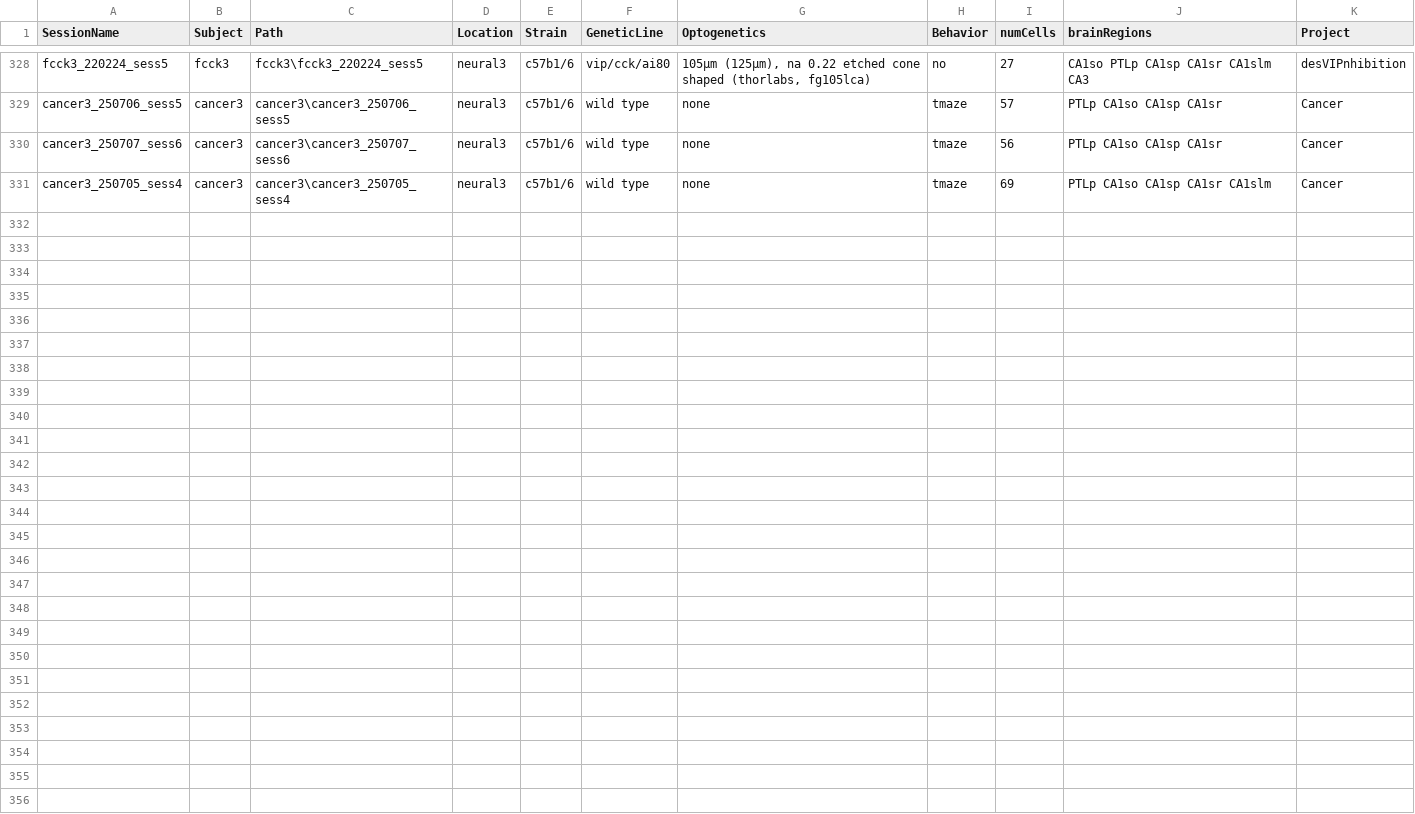
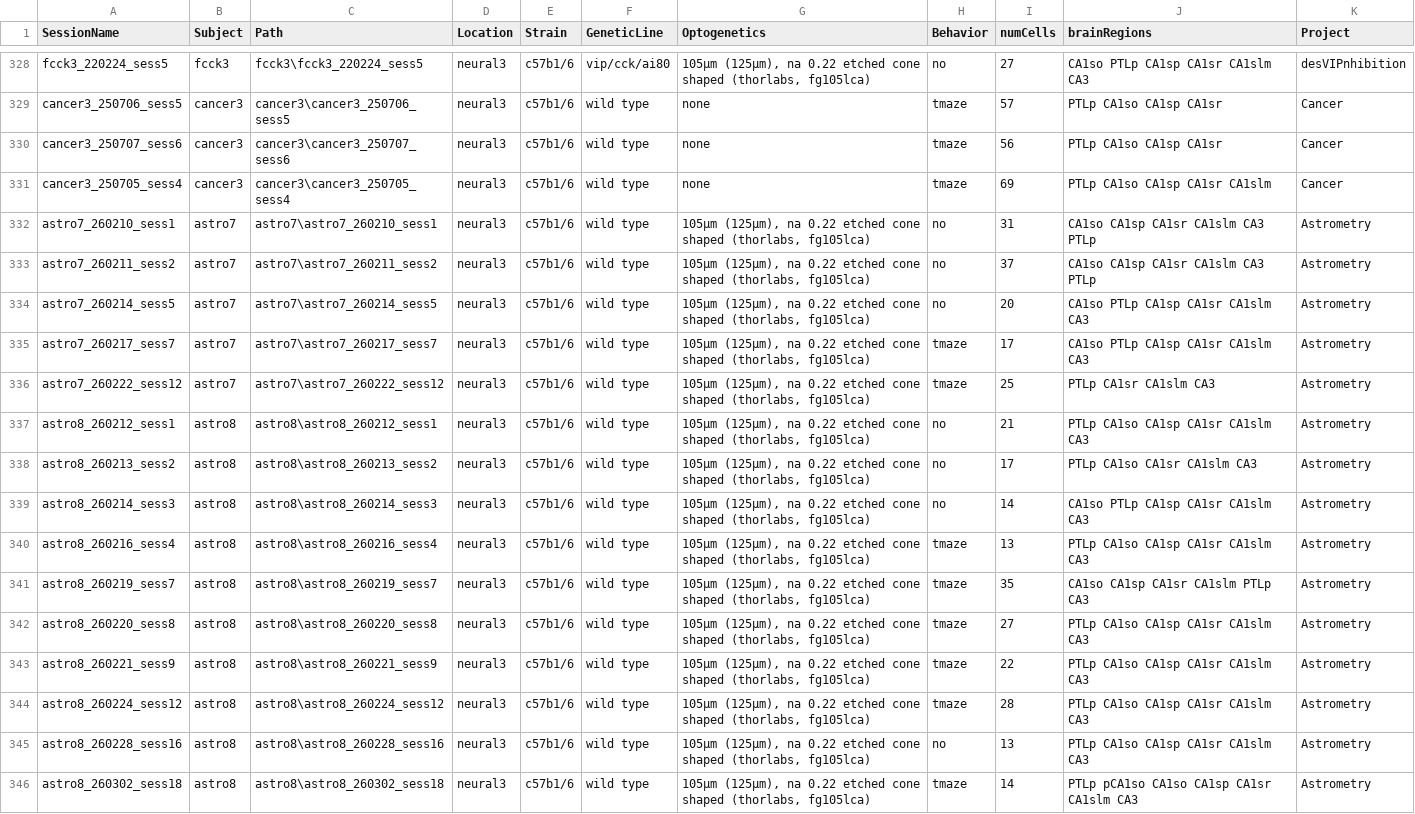
Before and after one commit to neucomplab/HippoCookBook, a CSV file: indexedSessions.csv, drawn as a sheet; only a part is shown, gaps mark what is left out; the diff names each change by its address in the sheet, - before the commit and + after, or states it on an @@ line.

Commit message:
Added astro 7 and 8 sessions

```diff
--- a/indexedSessions.csv
+++ b/indexedSessions.csv
+row 332: astro7_260210_sess1 | astro7 | astro7\astro7_260210_sess1 | neural3 | c57b1/6 | wild type | 105µm (125µm), na 0.22 etched cone shaped (thorlabs, fg105lca) | no | 31 | CA1so CA1sp CA1sr CA1slm CA3 PTLp | Astrometry
+row 333: astro7_260211_sess2 | astro7 | astro7\astro7_260211_sess2 | neural3 | c57b1/6 | wild type | 105µm (125µm), na 0.22 etched cone shaped (thorlabs, fg105lca) | no | 37 | CA1so CA1sp CA1sr CA1slm CA3 PTLp | Astrometry
+row 334: astro7_260214_sess5 | astro7 | astro7\astro7_260214_sess5 | neural3 | c57b1/6 | wild type | 105µm (125µm), na 0.22 etched cone shaped (thorlabs, fg105lca) | no | 20 | CA1so PTLp CA1sp CA1sr CA1slm CA3 | Astrometry
+row 335: astro7_260217_sess7 | astro7 | astro7\astro7_260217_sess7 | neural3 | c57b1/6 | wild type | 105µm (125µm), na 0.22 etched cone shaped (thorlabs, fg105lca) | tmaze | 17 | CA1so PTLp CA1sp CA1sr CA1slm CA3 | Astrometry
+row 336: astro7_260222_sess12 | astro7 | astro7\astro7_260222_sess12 | neural3 | c57b1/6 | wild type | 105µm (125µm), na 0.22 etched cone shaped (thorlabs, fg105lca) | tmaze | 25 | PTLp CA1sr CA1slm CA3 | Astrometry
+row 337: astro8_260212_sess1 | astro8 | astro8\astro8_260212_sess1 | neural3 | c57b1/6 | wild type | 105µm (125µm), na 0.22 etched cone shaped (thorlabs, fg105lca) | no | 21 | PTLp CA1so CA1sp CA1sr CA1slm CA3 | Astrometry
+row 338: astro8_260213_sess2 | astro8 | astro8\astro8_260213_sess2 | neural3 | c57b1/6 | wild type | 105µm (125µm), na 0.22 etched cone shaped (thorlabs, fg105lca) | no | 17 | PTLp CA1so CA1sr CA1slm CA3 | Astrometry
+row 339: astro8_260214_sess3 | astro8 | astro8\astro8_260214_sess3 | neural3 | c57b1/6 | wild type | 105µm (125µm), na 0.22 etched cone shaped (thorlabs, fg105lca) | no | 14 | CA1so PTLp CA1sp CA1sr CA1slm CA3 | Astrometry
+row 340: astro8_260216_sess4 | astro8 | astro8\astro8_260216_sess4 | neural3 | c57b1/6 | wild type | 105µm (125µm), na 0.22 etched cone shaped (thorlabs, fg105lca) | tmaze | 13 | PTLp CA1so CA1sp CA1sr CA1slm CA3 | Astrometry
+row 341: astro8_260219_sess7 | astro8 | astro8\astro8_260219_sess7 | neural3 | c57b1/6 | wild type | 105µm (125µm), na 0.22 etched cone shaped (thorlabs, fg105lca) | tmaze | 35 | CA1so CA1sp CA1sr CA1slm PTLp CA3 | Astrometry
+row 342: astro8_260220_sess8 | astro8 | astro8\astro8_260220_sess8 | neural3 | c57b1/6 | wild type | 105µm (125µm), na 0.22 etched cone shaped (thorlabs, fg105lca) | tmaze | 27 | PTLp CA1so CA1sp CA1sr CA1slm CA3 | Astrometry
+row 343: astro8_260221_sess9 | astro8 | astro8\astro8_260221_sess9 | neural3 | c57b1/6 | wild type | 105µm (125µm), na 0.22 etched cone shaped (thorlabs, fg105lca) | tmaze | 22 | PTLp CA1so CA1sp CA1sr CA1slm CA3 | Astrometry
+row 344: astro8_260224_sess12 | astro8 | astro8\astro8_260224_sess12 | neural3 | c57b1/6 | wild type | 105µm (125µm), na 0.22 etched cone shaped (thorlabs, fg105lca) | tmaze | 28 | PTLp CA1so CA1sp CA1sr CA1slm CA3 | Astrometry
+row 345: astro8_260228_sess16 | astro8 | astro8\astro8_260228_sess16 | neural3 | c57b1/6 | wild type | 105µm (125µm), na 0.22 etched cone shaped (thorlabs, fg105lca) | no | 13 | PTLp CA1so CA1sp CA1sr CA1slm CA3 | Astrometry
+row 346: astro8_260302_sess18 | astro8 | astro8\astro8_260302_sess18 | neural3 | c57b1/6 | wild type | 105µm (125µm), na 0.22 etched cone shaped (thorlabs, fg105lca) | tmaze | 14 | PTLp pCA1so CA1so CA1sp CA1sr CA1slm CA3 | Astrometry
```
Also changed, not shown: 1 other file.
